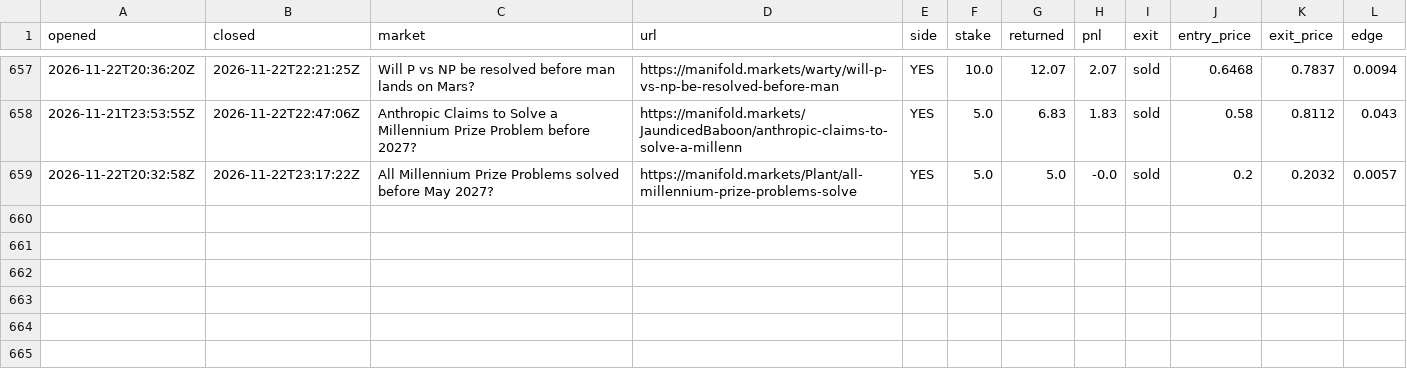
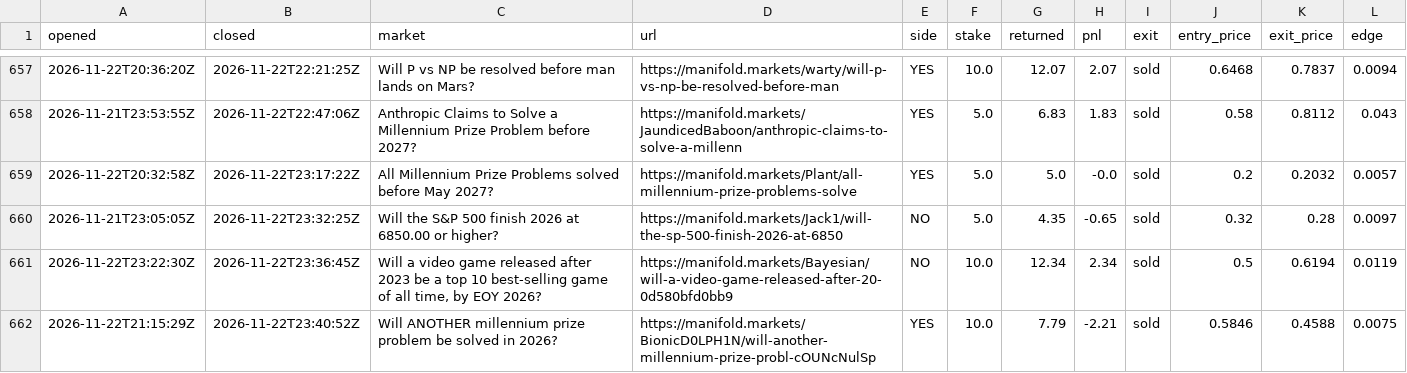
Before and after one commit to evanwang810/cron-loop, a CSV file: live_trades.csv, drawn as a sheet; only a part is shown, gaps mark what is left out; the diff names each change by its address in the sheet, - before the commit and + after, or states it on an @@ line.

```diff
--- a/live_trades.csv
+++ b/live_trades.csv
+row 660: 2026-11-21T23:05:05Z | 2026-11-22T23:32:25Z | Will the S&P 500 finish 2026 at 6850.00 or higher? | https://manifold.markets/Jack1/will-the-sp-500-finish-2026-at-6850 | NO | 5.0 | 4.35 | -0.65 | sold | 0.32 | 0.28 | 0.0097
+row 661: 2026-11-22T23:22:30Z | 2026-11-22T23:36:45Z | Will a video game released after 2023 be a top 10 best-selling game of all time, by EOY 2026? | https://manifold.markets/Bayesian/will-a-video-game-released-after-20-0d580bfd0bb9 | NO | 10.0 | 12.34 | 2.34 | sold | 0.5 | 0.6194 | 0.0119
+row 662: 2026-11-22T21:15:29Z | 2026-11-22T23:40:52Z | Will ANOTHER millennium prize problem be solved in 2026? | https://manifold.markets/BionicD0LPH1N/will-another-millennium-prize-probl-cOUNcNulSp | YES | 10.0 | 7.79 | -2.21 | sold | 0.5846 | 0.4588 | 0.0075
```
Also changed, not shown: live_equity.csv, 1 other file.
